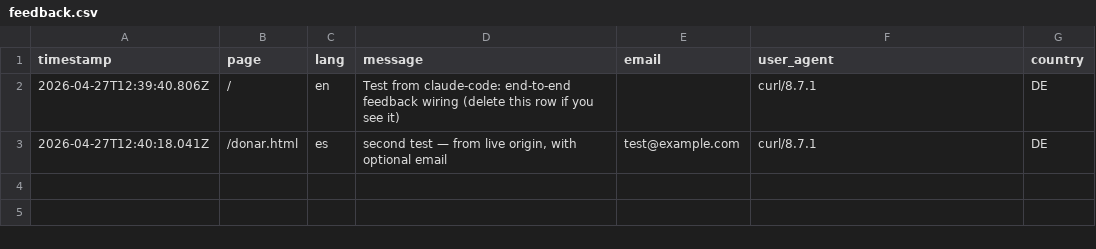
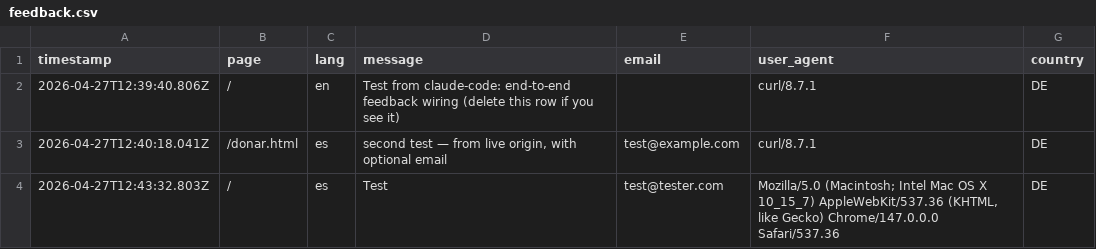
Before and after one commit to rafaeldavid/obrasdelpais, a CSV file: data/feedback.csv, drawn as a sheet.

Commit message:
feedback: Test

```diff
--- a/data/feedback.csv
+++ b/data/feedback.csv
@@ -3 +3,2 @@ timestamp,page,lang,message,email,user_agent,country
 2026-04-27T12:40:18.041Z,/donar.html,es,"second test — from live origin, with optional email",test@example.com,curl/8.7.1,DE
+2026-04-27T12:43:32.803Z,/,es,Test,test@tester.com,"Mozilla/5.0 (Macintosh; Intel Mac OS X 10_15_7) AppleWebKit/537.36 (KHTML, like Gecko) Chrome/147.0.0.0 Safari/537.36",DE
```
